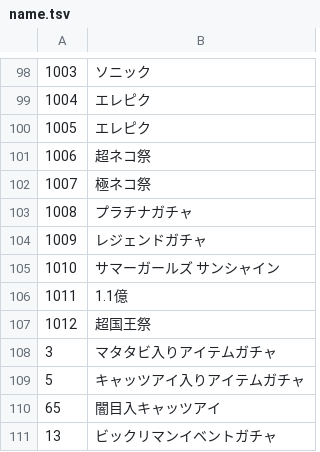
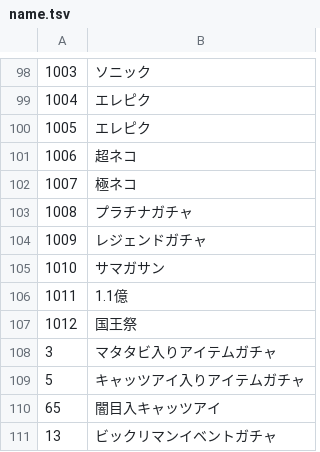
Before and after one commit to Shibanban2/bc-event, a TSV file: name.tsv, drawn as a sheet; only a part is shown, gaps mark what is left out; the diff covers the shown part only.

```diff
--- a/name.tsv
+++ b/name.tsv
@@ -100,9 +100,9 @@
 1005	エレピク
-1006	超ネコ祭
-1007	極ネコ祭
+1006	超ネコ
+1007	極ネコ
 1008	プラチナガチャ
 1009	レジェンドガチャ
-1010	サマーガールズ サンシャイン
+1010	サマガサン
 1011	1.1億
-1012	超国王祭
+1012	国王祭
 3	マタタビ入りアイテムガチャ
```
Also changed, not shown: 14 edited cells elsewhere in this file.
